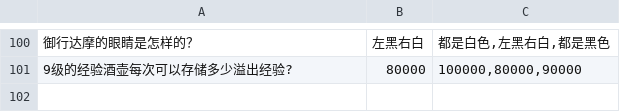
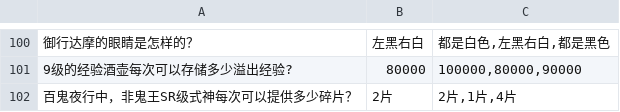
Before and after one commit to TanyaShue/MaaYYs, a CSV file: assets/答案.csv, drawn as a sheet; only a part is shown, gaps mark what is left out.

```diff
--- a/assets/答案.csv
+++ b/assets/答案.csv
@@ -101 +101,2 @@
 9级的经验酒壶每次可以存储多少溢出经验?,80000,"100000,80000,90000"
+百鬼夜行中，非鬼王SR级式神每次可以提供多少碎片？,2片,"2片,1片,4片"
```
Also changed, not shown: 7 other files.
